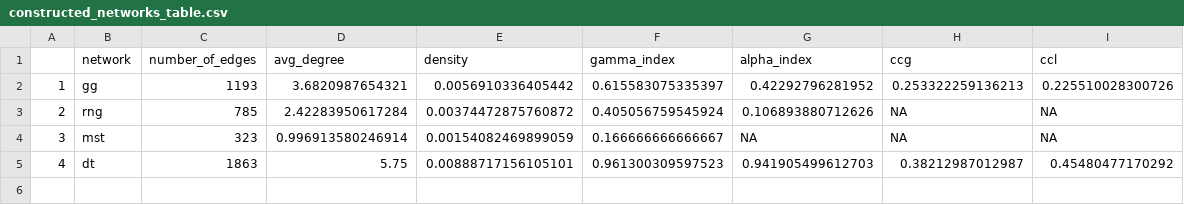
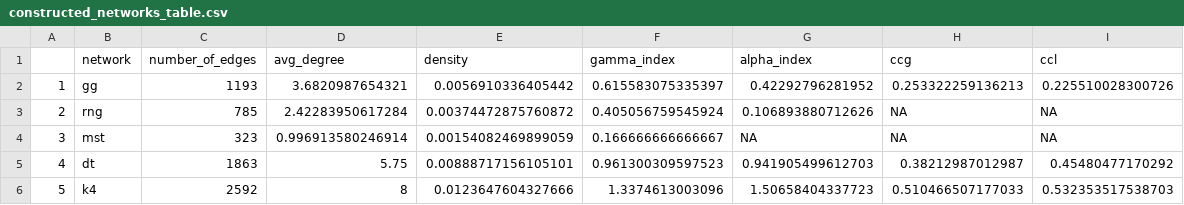
Before and after one commit to pazadam/VIA-TARIQ-LCPNetworks, a CSV file: output/constructed_networks_table.csv, drawn as a sheet; the diff names each change by its address in the sheet, - before the commit and + after, or states it on an @@ line.

Commit message:
code, output update

```diff
--- a/output/constructed_networks_table.csv
+++ b/output/constructed_networks_table.csv
+row 6: 5 | k4 | 2592 | 8 | 0.0123647604327666 | 1.3374613003096 | 1.50658404337723 | 0.510466507177033 | 0.532353517538703
```
Also changed, not shown: 17 other files.
